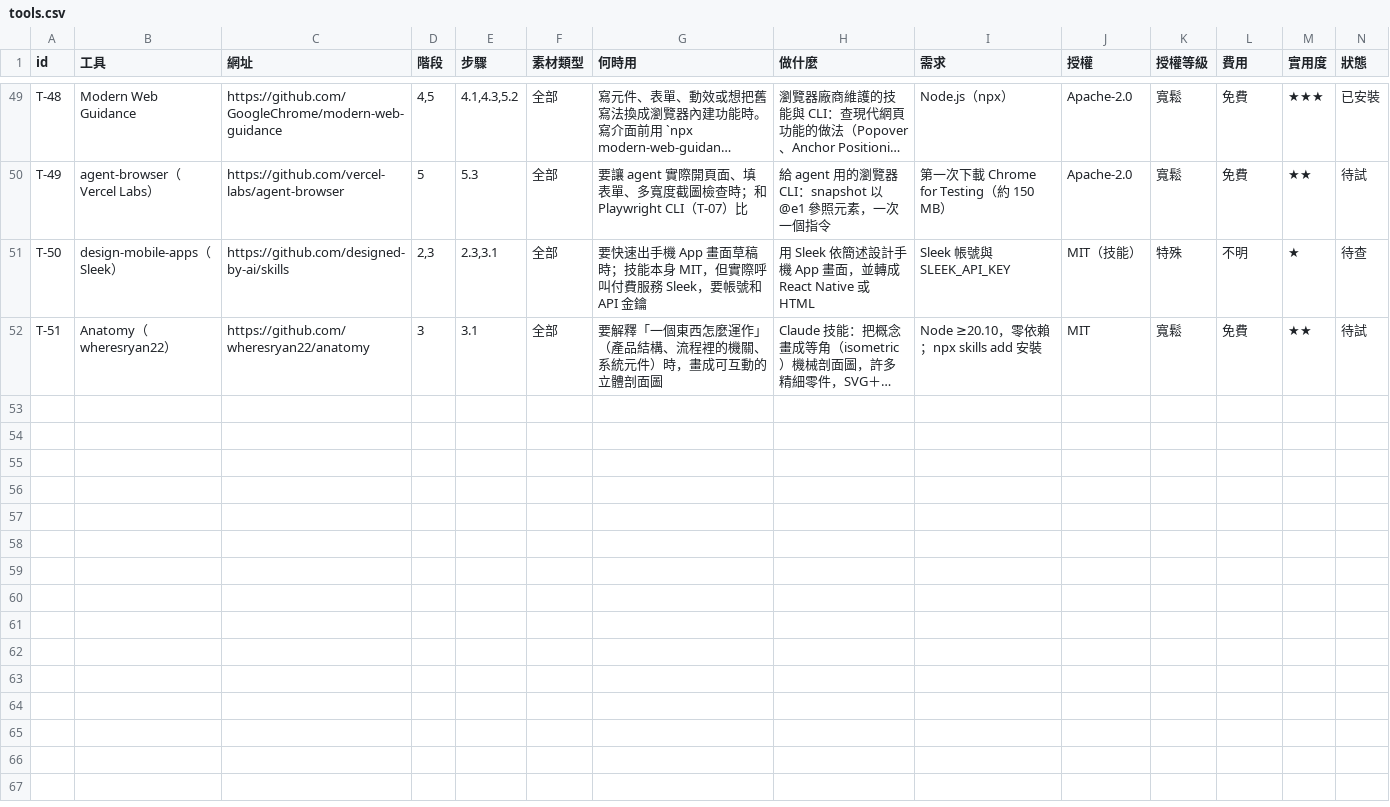
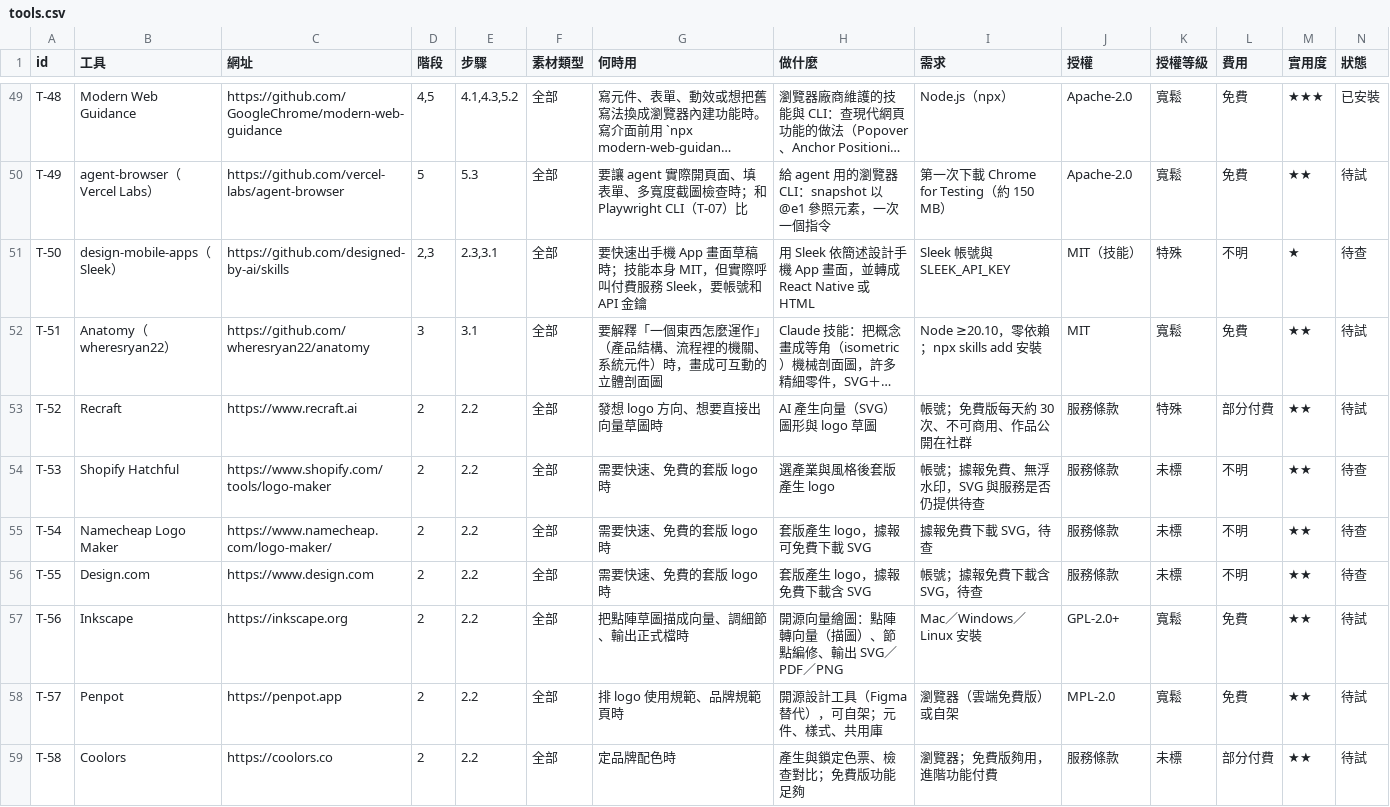
Before and after one commit to mick3412/web-playbook, a CSV file: data/tools.csv, drawn as a sheet; only a part is shown, gaps mark what is left out; long unchanged cells end in …; rows hold the shown columns only; the diff names each change by its address in the sheet, - before the commit and + after, or states it on an @@ line.

```diff
--- a/data/tools.csv
+++ b/data/tools.csv
+row 53: T-52 | Recraft | https://www.recraft.ai | 2 | 2.2 | 全部 | 發想 logo 方向、想要直接出向量草圖時 | AI 產生向量（SVG）圖形與 logo 草圖 | 帳號；免費版每天約 30 次、不可商用、作品公開在社群 | 服務條款 | 特殊 | 部分付費 | ★★ | 待試
+row 54: T-53 | Shopify Hatchful | https://www.shopify.com/tools/logo-maker | 2 | 2.2 | 全部 | 需要快速、免費的套版 logo 時 | 選產業與風格後套版產生 logo | 帳號；據報免費、無浮水印，SVG 與服務是否仍提供待查 | 服務條款 | 未標 | 不明 | ★★ | 待查
+row 55: T-54 | Namecheap Logo Maker | https://www.namecheap.com/logo-maker/ | 2 | 2.2 | 全部 | 需要快速、免費的套版 logo 時 | 套版產生 logo，據報可免費下載 SVG | 據報免費下載 SVG，待查 | 服務條款 | 未標 | 不明 | ★★ | 待查
+row 56: T-55 | Design.com | https://www.design.com | 2 | 2.2 | 全部 | 需要快速、免費的套版 logo 時 | 套版產生 logo，據報免費下載含 SVG | 帳號；據報免費下載含 SVG，待查 | 服務條款 | 未標 | 不明 | ★★ | 待查
+row 57: T-56 | Inkscape | https://inkscape.org | 2 | 2.2 | 全部 | 把點陣草圖描成向量、調細節、輸出正式檔時 | 開源向量繪圖：點陣轉向量（描圖）、節點編修、輸出 SVG／PDF／PNG | Mac／Windows／Linux 安裝 | GPL-2.0+ | 寬鬆 | 免費 | ★★ | 待試
+row 58: T-57 | Penpot | https://penpot.app | 2 | 2.2 | 全部 | 排 logo 使用規範、品牌規範頁時 | 開源設計工具（Figma 替代），可自架；元件、樣式、共用庫 | 瀏覽器（雲端免費版）或自架 | MPL-2.0 | 寬鬆 | 免費 | ★★ | 待試
+row 59: T-58 | Coolors | https://coolors.co | 2 | 2.2 | 全部 | 定品牌配色時 | 產生與鎖定色票、檢查對比；免費版功能足夠 | 瀏覽器；免費版夠用，進階功能付費 | 服務條款 | 未標 | 部分付費 | ★★ | 待試
```
Also changed, not shown: data/entries.csv, data/recipes.csv, 8 other files.
